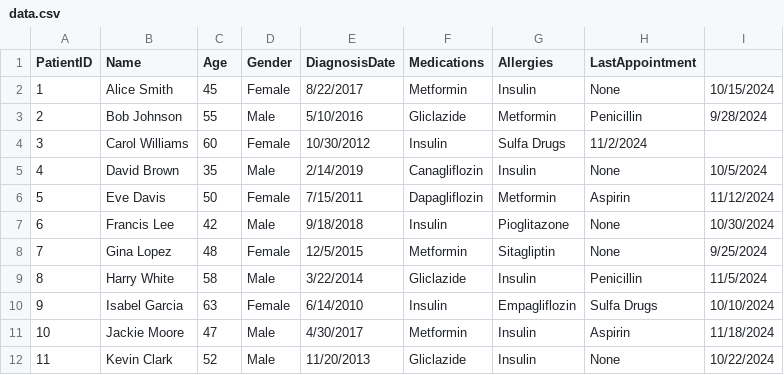
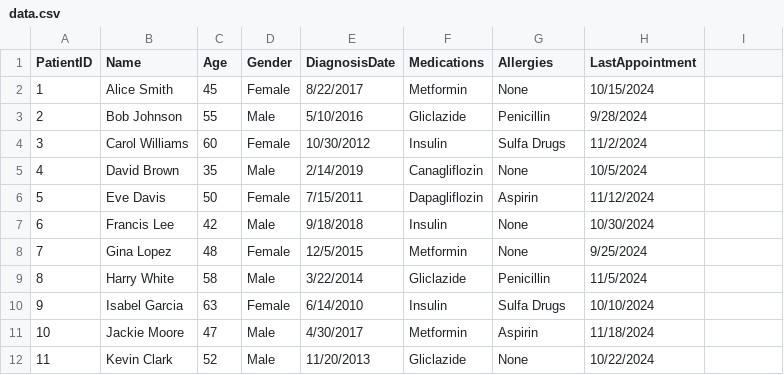
Before and after one commit to SaumyaDabhi/Advancing-Health-Equity, a CSV file: data/data.csv, drawn as a sheet; only a part is shown; the diff covers the shown part only.

Commit message:
Update data.csv

```diff
--- a/data/data.csv
+++ b/data/data.csv
@@ -1,12 +1,12 @@
 PatientID,Name,Age,Gender,DiagnosisDate,Medications,Allergies,LastAppointment
-1,Alice Smith,45,Female,8/22/2017,Metformin, Insulin,None,10/15/2024
-2,Bob Johnson,55,Male,5/10/2016,Gliclazide, Metformin,Penicillin,9/28/2024
+1,Alice Smith,45,Female,8/22/2017,Metformin,None,10/15/2024
+2,Bob Johnson,55,Male,5/10/2016,Gliclazide,Penicillin,9/28/2024
 3,Carol Williams,60,Female,10/30/2012,Insulin,Sulfa Drugs,11/2/2024
-4,David Brown,35,Male,2/14/2019,Canagliflozin,  Insulin,None,10/5/2024
-5,Eve Davis,50,Female,7/15/2011,Dapagliflozin, Metformin,Aspirin,11/12/2024
-6,Francis Lee,42,Male,9/18/2018,Insulin, Pioglitazone,None,10/30/2024
-7,Gina Lopez,48,Female,12/5/2015,Metformin, Sitagliptin,None,9/25/2024
-8,Harry White,58,Male,3/22/2014,Gliclazide, Insulin,Penicillin,11/5/2024
-9,Isabel Garcia,63,Female,6/14/2010,Insulin, Empagliflozin,Sulfa Drugs,10/10/2024
-10,Jackie Moore,47,Male,4/30/2017,Metformin, Insulin,Aspirin,11/18/2024
-11,Kevin Clark,52,Male,11/20/2013,Gliclazide,  Insulin,None,10/22/2024
+4,David Brown,35,Male,2/14/2019,Canagliflozin,None,10/5/2024
+5,Eve Davis,50,Female,7/15/2011,Dapagliflozin,Aspirin,11/12/2024
+6,Francis Lee,42,Male,9/18/2018,Insulin,None,10/30/2024
+7,Gina Lopez,48,Female,12/5/2015,Metformin,None,9/25/2024
+8,Harry White,58,Male,3/22/2014,Gliclazide,Penicillin,11/5/2024
+9,Isabel Garcia,63,Female,6/14/2010,Insulin,Sulfa Drugs,10/10/2024
+10,Jackie Moore,47,Male,4/30/2017,Metformin,Aspirin,11/18/2024
+11,Kevin Clark,52,Male,11/20/2013,Gliclazide,None,10/22/2024
```
Also changed, not shown: 27 edited cells elsewhere in this file.
